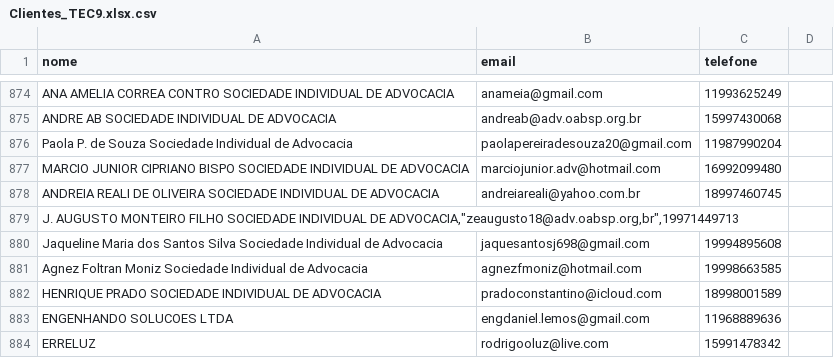
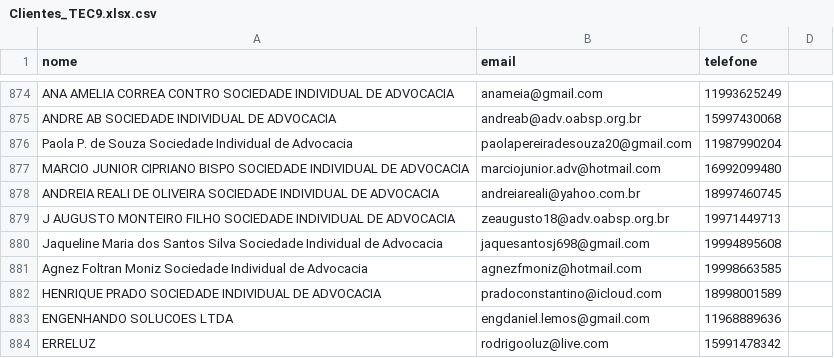
Before and after one commit to aquinoelaine918-tech/tec9-marketing-bot, a CSV file: Clientes_TEC9.xlsx.csv, drawn as a sheet; only a part is shown, gaps mark what is left out; removed rows and columns are numbered as before the commit, all else as after; the diff names each change by its address in the sheet, - before the commit and + after, or states it on an @@ line.

Commit message:
Update Clientes_TEC9.xlsx.csv

```diff
--- a/Clientes_TEC9.xlsx.csv
+++ b/Clientes_TEC9.xlsx.csv
-row 879: J. AUGUSTO MONTEIRO FILHO SOCIEDADE INDIVIDUAL DE ADVOCACIA,"zeaugusto18@adv.oabsp.org,br",19971449713
+row 879: J AUGUSTO MONTEIRO FILHO SOCIEDADE INDIVIDUAL DE ADVOCACIA | zeaugusto18@adv.oabsp.org.br | 19971449713
```
